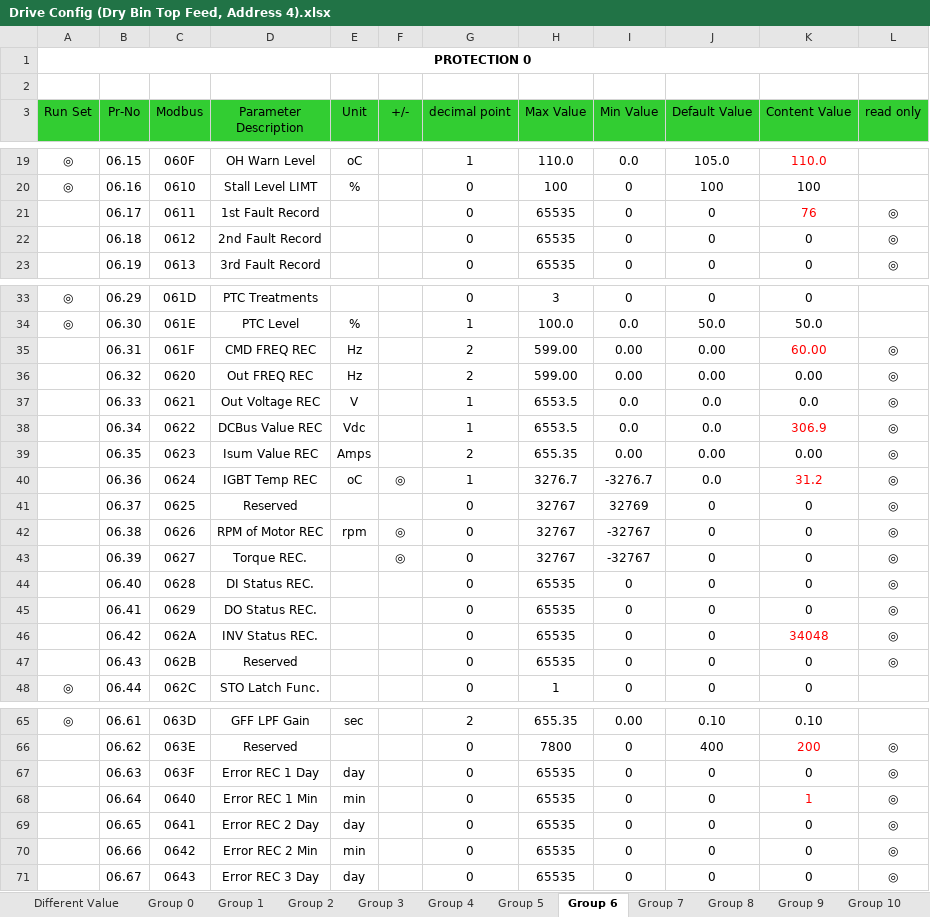
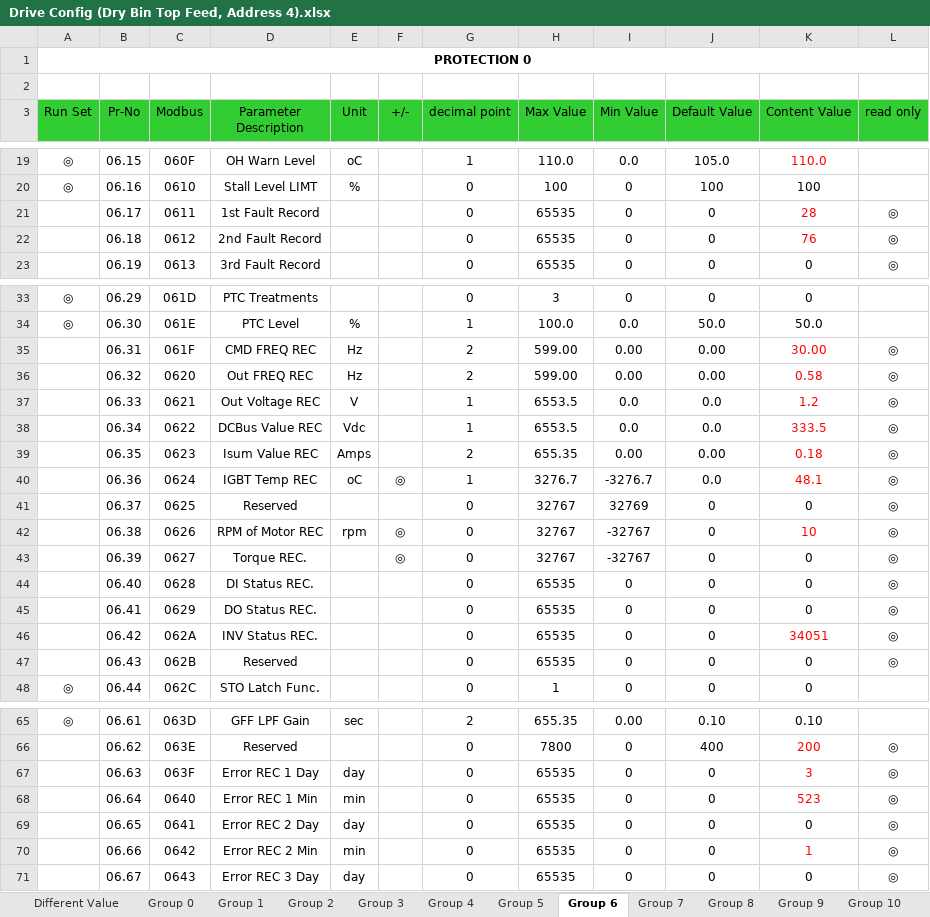
Before and after one commit to gtetil/ME21000-Swoish-Grain-Control, an Excel workbook: PLC/Drive Config (Dry Bin Top Feed, Address 4).xlsx, sheet Group 6, drawn as a sheet; only a part is shown, gaps mark what is left out; values as stored, in another font and other column widths than the file's, no borders; the diff covers the shown part only; the diff names each change by its address in the sheet, - before the commit and + after, or states it on an @@ line.

```diff
--- a/PLC/Drive Config (Dry Bin Top Feed, Address 4).xlsx (sheet Group 6)
+++ b/PLC/Drive Config (Dry Bin Top Feed, Address 4).xlsx (sheet Group 6)
-K21 (Content Value): 76
+K21 (Content Value): 28
-K22 (Content Value): 0
+K22 (Content Value): 76
-K22 text colour: black
+K22 text colour: #FF0000
-K35 (Content Value): 60.00
+K35 (Content Value): 30.00
-K36 (Content Value): 0.00
+K36 (Content Value): 0.58
-K36:K37 text colour: black
+K36:K37 text colour: #FF0000
-K37 (Content Value): 0.0
+K37 (Content Value): 1.2
-K38 (Content Value): 306.9
+K38 (Content Value): 333.5
-K39 (Content Value): 0.00
+K39 (Content Value): 0.18
-K39 text colour: black
+K39 text colour: #FF0000
-K40 (Content Value): 31.2
+K40 (Content Value): 48.1
-K42 (Content Value): 0
+K42 (Content Value): 10
-K42 text colour: black
+K42 text colour: #FF0000
-K46 (Content Value): 34048
+K46 (Content Value): 34051
-K67 (Content Value): 0
+K67 (Content Value): 3
-K67 text colour: black
+K67 text colour: #FF0000
-K68 (Content Value): 1
+K68 (Content Value): 523
-K70 (Content Value): 0
+K70 (Content Value): 1
-K70 text colour: black
+K70 text colour: #FF0000
```
Also changed, not shown: 1 edited cell elsewhere in this sheet, sheet Different Value, sheet Group 5, sheet Group 14, 13 other files.
